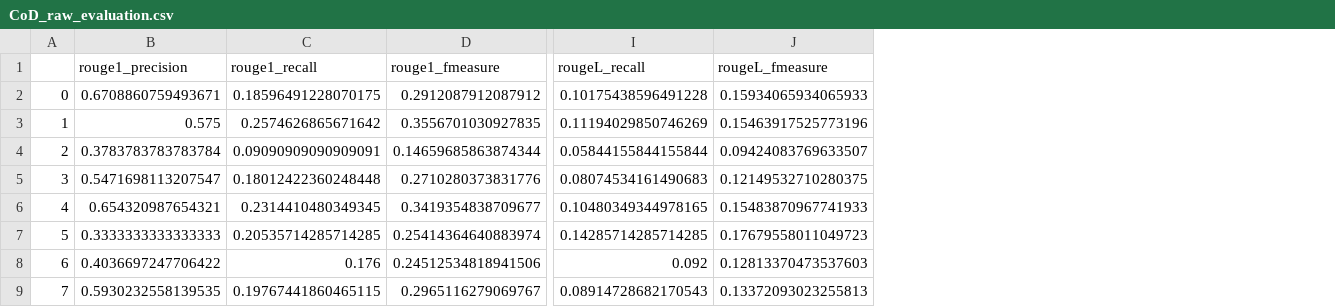
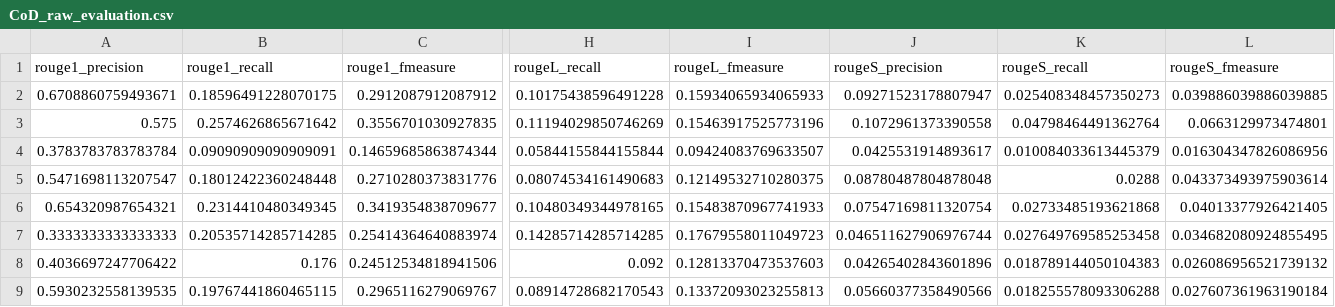
Before and after one commit to Jinwoo1126/CoKG, a CSV file: results/CoD_raw_evaluation.csv, drawn as a sheet; only a part is shown, gaps mark what is left out; removed rows and columns are numbered as before the commit, all else as after; the diff names each change by its address in the sheet, - before the commit and + after, or states it on an @@ line.

Commit message:
(feat:13) update rouges

```diff
--- a/results/CoD_raw_evaluation.csv
+++ b/results/CoD_raw_evaluation.csv
-column A, rows 2-9: 0 | 1 | 2 | 3 | 4 | 5 | 6 | 7
+column J (rougeS_precision), rows 2-9: 0.09271523178807947 | 0.1072961373390558 | 0.0425531914893617 | 0.08780487804878048 | 0.07547169811320754 | 0.046511627906976744 | 0.04265402843601896 | 0.05660377358490566
+column K (rougeS_recall), rows 2-9: 0.025408348457350273 | 0.04798464491362764 | 0.010084033613445379 | 0.0288 | 0.02733485193621868 | 0.027649769585253458 | 0.018789144050104383 | 0.018255578093306288
+column L (rougeS_fmeasure), rows 2-9: 0.039886039886039885 | 0.0663129973474801 | 0.016304347826086956 | 0.043373493975903614 | 0.04013377926421405 | 0.034682080924855495 | 0.026086956521739132 | 0.027607361963190184
```
Also changed, not shown: results/CoE_raw_evaluation.csv, 6 other files.
